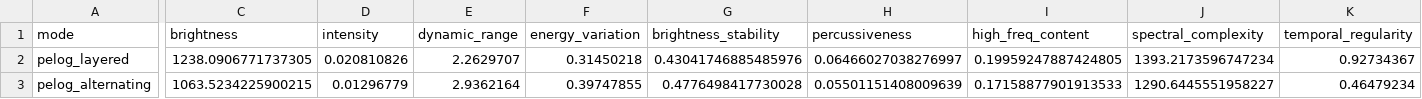
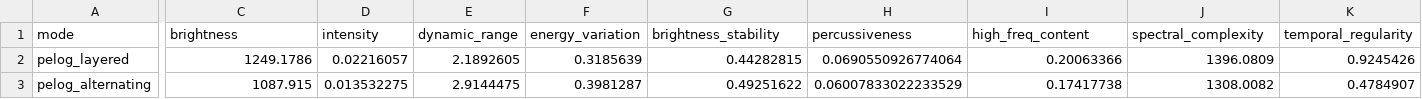
Before and after one commit to sandyherho/suppl-enso-javanese-sonification, a CSV file: stats/music_characterization_revised.csv, drawn as a sheet; only a part is shown, gaps mark what is left out; the diff covers the shown part only; the diff names each change by its address in the sheet, - before the commit and + after, or states it on an @@ line.

```diff
--- a/stats/music_characterization_revised.csv
+++ b/stats/music_characterization_revised.csv
-C2 (brightness): 1238.0906771737305
+C2 (brightness): 1249.1786
-D2 (intensity): 0.020810826
+D2 (intensity): 0.02216057
-E2 (dynamic_range): 2.2629707
+E2 (dynamic_range): 2.1892605
-F2 (energy_variation): 0.31450218
+F2 (energy_variation): 0.3185639
-G2 (brightness_stability): 0.43041746885485976
+G2 (brightness_stability): 0.44282815
-H2 (percussiveness): 0.06466027038276997
+H2 (percussiveness): 0.0690550926774064
-I2 (high_freq_content): 0.19959247887424805
+I2 (high_freq_content): 0.20063366
-J2 (spectral_complexity): 1393.2173596747234
+J2 (spectral_complexity): 1396.0809
-K2 (temporal_regularity): 0.92734367
+K2 (temporal_regularity): 0.9245426
-C3 (brightness): 1063.5234225900215
+C3 (brightness): 1087.915
-D3 (intensity): 0.01296779
+D3 (intensity): 0.013532275
-E3 (dynamic_range): 2.9362164
+E3 (dynamic_range): 2.9144475
-F3 (energy_variation): 0.39747855
+F3 (energy_variation): 0.3981287
-G3 (brightness_stability): 0.4776498417730028
+G3 (brightness_stability): 0.49251622
-H3 (percussiveness): 0.05501151408009639
+H3 (percussiveness): 0.06007833022233529
-I3 (high_freq_content): 0.17158877901913533
+I3 (high_freq_content): 0.17417738
-J3 (spectral_complexity): 1290.6445551958227
+J3 (spectral_complexity): 1308.0082
-K3 (temporal_regularity): 0.46479234
+K3 (temporal_regularity): 0.4784907
```
Also changed, not shown: 119 edited cells elsewhere in this file, input_data/nino34_hadisst_mon_1870_2026.csv, stats/phase_space_metrics.csv, 18 other files.
